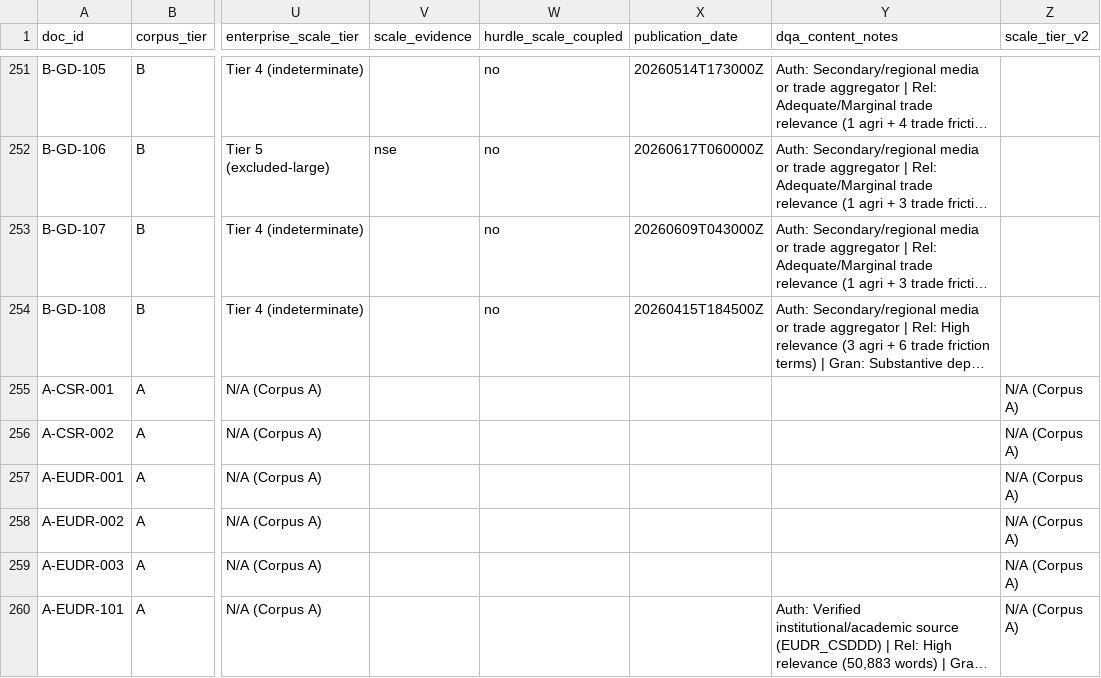
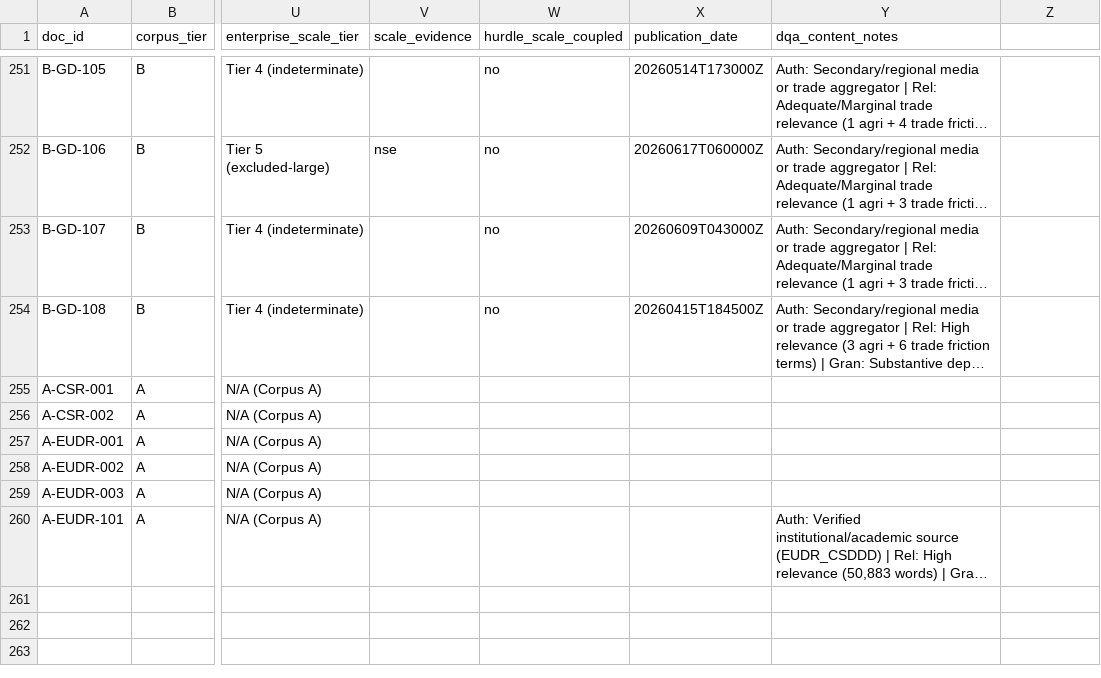
Before and after one commit to ayush-roy-21/agri-food-supplychain, a CSV file: data/master_registry.csv, drawn as a sheet; only a part is shown, gaps mark what is left out; long unchanged cells end in …; the diff names each change by its address in the sheet, - before the commit and + after, or states it on an @@ line.

Commit message:
chore: drop vestigial scale_tier_v2 column, fix evidence doc IDs, remove scratch files, update verifier to 25 columns

```diff
--- a/data/master_registry.csv
+++ b/data/master_registry.csv
-Z1: scale_tier_v2
+Z1: (empty)
-Z255:Z260: N/A (Corpus A)
+Z255:Z260: (empty)
```
Also changed, not shown: data/results/topic_locus_mapping.csv, 6 other files.
